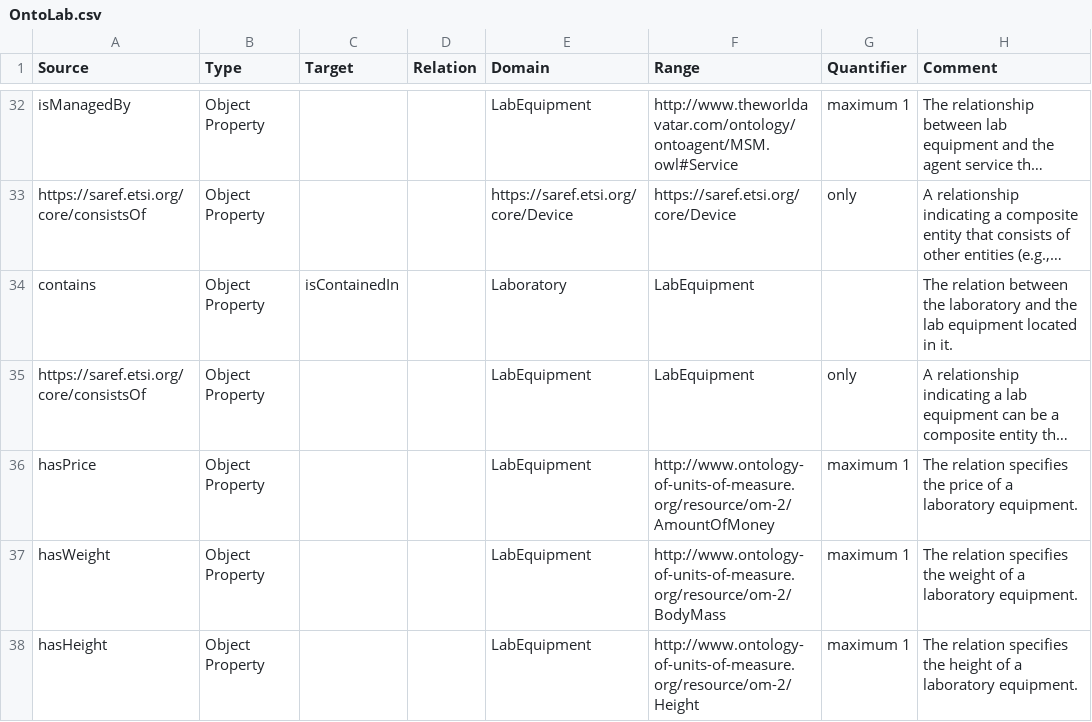
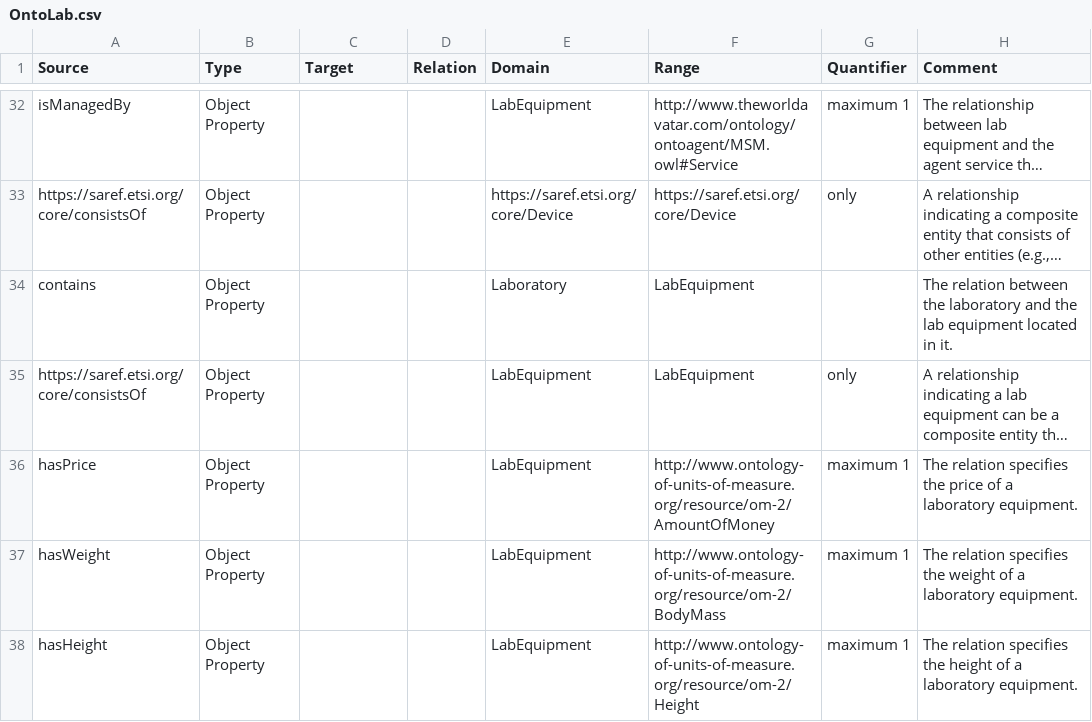
Before and after one commit to msff2/ontology, a CSV file: JPS_Ontology/ontology/ontolab/OntoLab.csv, drawn as a sheet; only a part is shown, gaps mark what is left out; long unchanged cells end in …; the diff names each change by its address in the sheet, - before the commit and + after, or states it on an @@ line.

Commit message:
modified OntoLab TBox CSV: further cleaning up to (3).

```diff
--- a/JPS_Ontology/ontology/ontolab/OntoLab.csv
+++ b/JPS_Ontology/ontology/ontolab/OntoLab.csv
-C34 (Target): isContainedIn
+C34 (Target): (empty)
```
